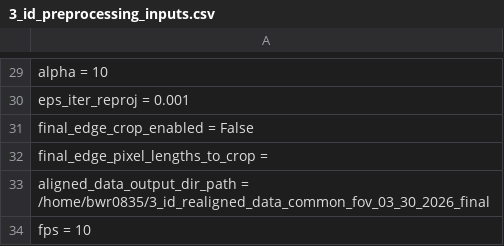
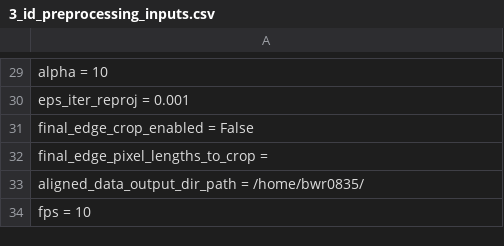
Before and after one commit to bwr0835/XRF_tomography, a CSV file: 3D/3_id_preprocessing_inputs.csv, drawn as a sheet; only a part is shown, gaps mark what is left out.

```diff
--- a/3D/3_id_preprocessing_inputs.csv
+++ b/3D/3_id_preprocessing_inputs.csv
@@ -32,3 +32,3 @@ final_edge_crop_enabled = False
 final_edge_pixel_lengths_to_crop =
-aligned_data_output_dir_path = /home/bwr0835/3_id_realigned_data_common_fov_03_30_2026_final
+aligned_data_output_dir_path = /home/bwr0835/
 fps = 10
```
Also changed, not shown: 2 other files.
